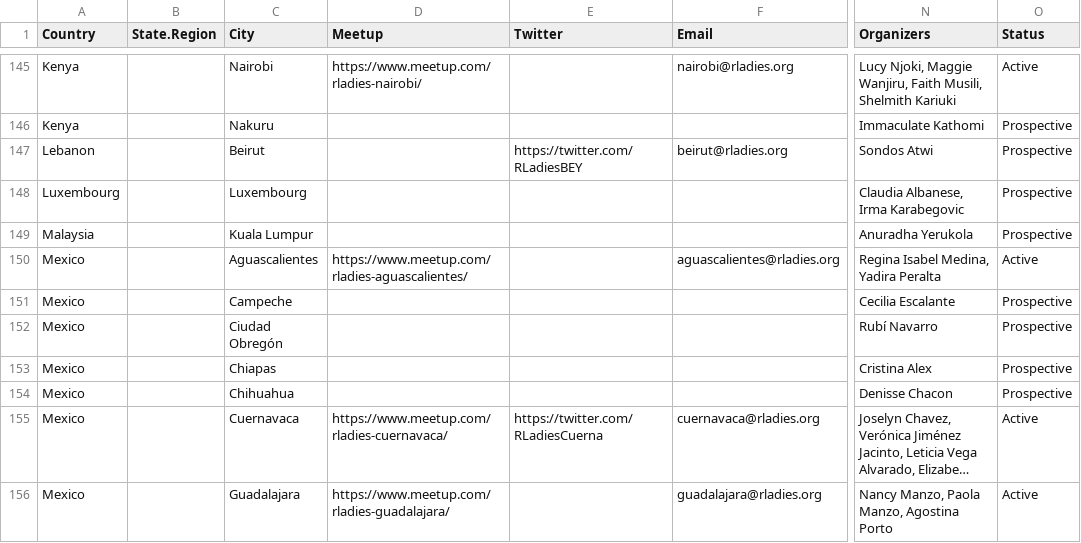
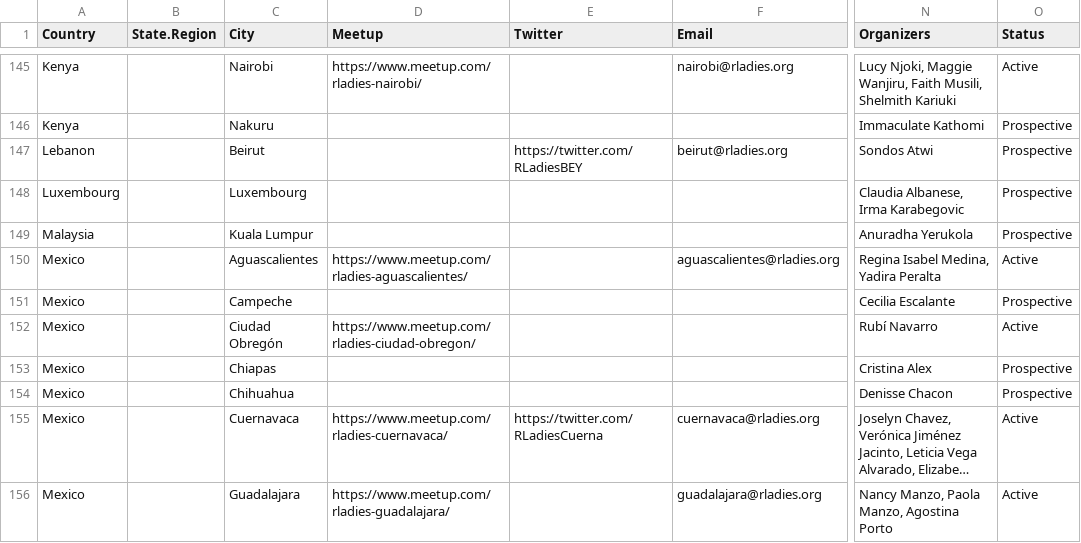
Before and after one commit to rladies/starter-kit, a CSV file: Current-Chapters.csv, drawn as a sheet; only a part is shown, gaps mark what is left out; long unchanged cells end in …; the diff names each change by its address in the sheet, - before the commit and + after, or states it on an @@ line.

Commit message:
Update Current-Chapters.csv
Activated Ciudad Obregón

```diff
--- a/Current-Chapters.csv
+++ b/Current-Chapters.csv
-D152 (Meetup): (empty)
+D152 (Meetup): https://www.meetup.com/rladies-ciudad-obregon/
-O152 (Status): Prospective
+O152 (Status): Active
```
